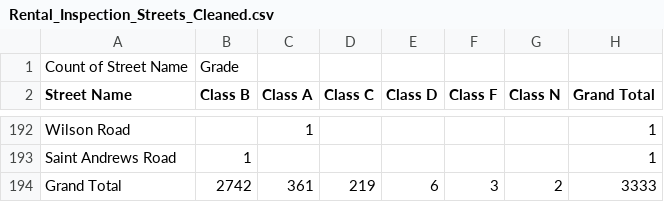
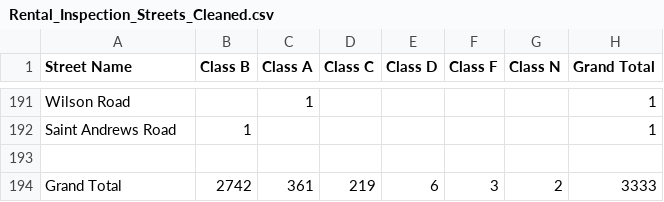
Before and after one commit to mhard6/rental_inspection_street_cleaned, a CSV file: Rental_Inspection_Streets_Cleaned.csv, drawn as a sheet; only a part is shown, gaps mark what is left out.

Commit message:
Update Rental_Inspection_Streets_Cleaned.csv

```diff
--- a/Rental_Inspection_Streets_Cleaned.csv
+++ b/Rental_Inspection_Streets_Cleaned.csv
@@ -1,2 +1 @@
-Count of Street Name,Grade,,,,,,
 Street Name,Class B,Class A,Class C,Class D,Class F,Class N,Grand Total
@@ -193,2 +192,3 @@ Wilson Road,,1,,,,,1
 Saint Andrews Road,1,,,,,,1
+
 Grand Total,2742,361,219,6,3,2,3333
```
